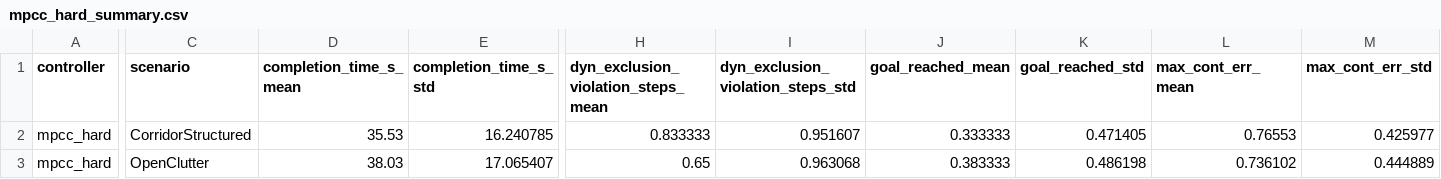
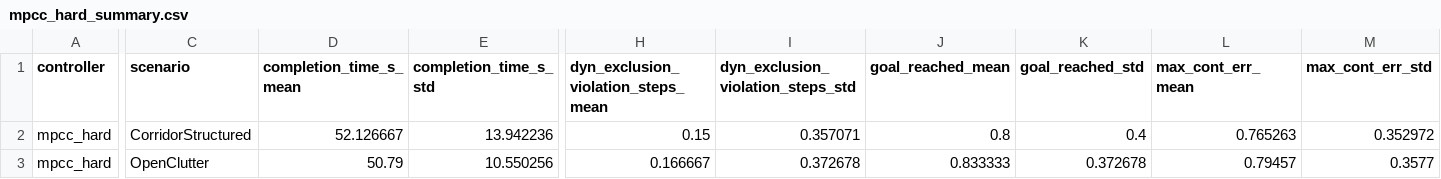
Before and after one commit to ketaxura/Thesis, a CSV file: unified/results/mpcc_hard_summary.csv, drawn as a sheet; only a part is shown, gaps mark what is left out; the diff covers the shown part only; the diff names each change by its address in the sheet, - before the commit and + after, or states it on an @@ line.

```diff
--- a/unified/results/mpcc_hard_summary.csv
+++ b/unified/results/mpcc_hard_summary.csv
-D2 (completion_time_s_mean): 35.53
+D2 (completion_time_s_mean): 52.126667
-E2 (completion_time_s_std): 16.240785
+E2 (completion_time_s_std): 13.942236
-H2: 0.833333
+H2: 0.15
-I2: 0.951607
+I2: 0.357071
-J2 (goal_reached_mean): 0.333333
+J2 (goal_reached_mean): 0.8
-K2 (goal_reached_std): 0.471405
+K2 (goal_reached_std): 0.4
-L2 (max_cont_err_mean): 0.76553
+L2 (max_cont_err_mean): 0.765263
-M2 (max_cont_err_std): 0.425977
+M2 (max_cont_err_std): 0.352972
-D3 (completion_time_s_mean): 38.03
+D3 (completion_time_s_mean): 50.79
-E3 (completion_time_s_std): 17.065407
+E3 (completion_time_s_std): 10.550256
-H3: 0.65
+H3: 0.166667
-I3: 0.963068
+I3: 0.372678
-J3 (goal_reached_mean): 0.383333
+J3 (goal_reached_mean): 0.833333
-K3 (goal_reached_std): 0.486198
+K3 (goal_reached_std): 0.372678
-L3 (max_cont_err_mean): 0.736102
+L3 (max_cont_err_mean): 0.79457
-M3 (max_cont_err_std): 0.444889
+M3 (max_cont_err_std): 0.3577
```
Also changed, not shown: 56 edited cells elsewhere in this file, unified/results/mpc_hard_results.csv, unified/results/mpc_soft_results.csv, 10 other files.
